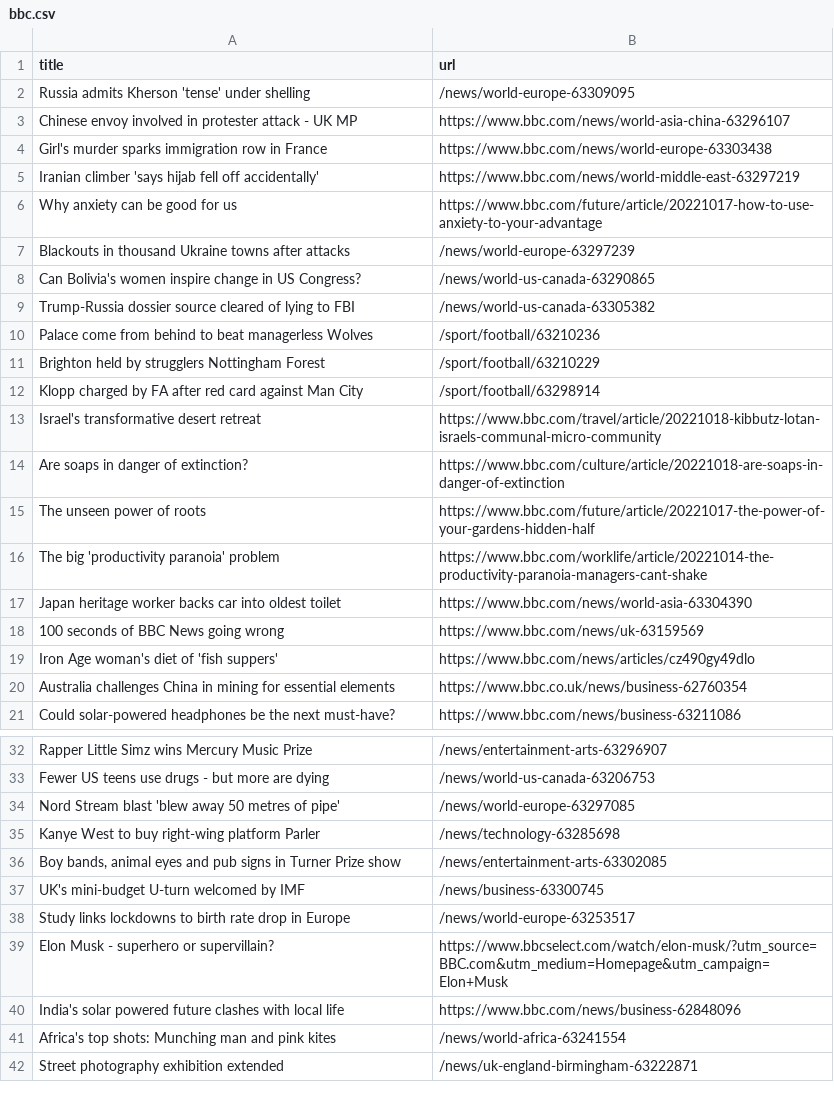
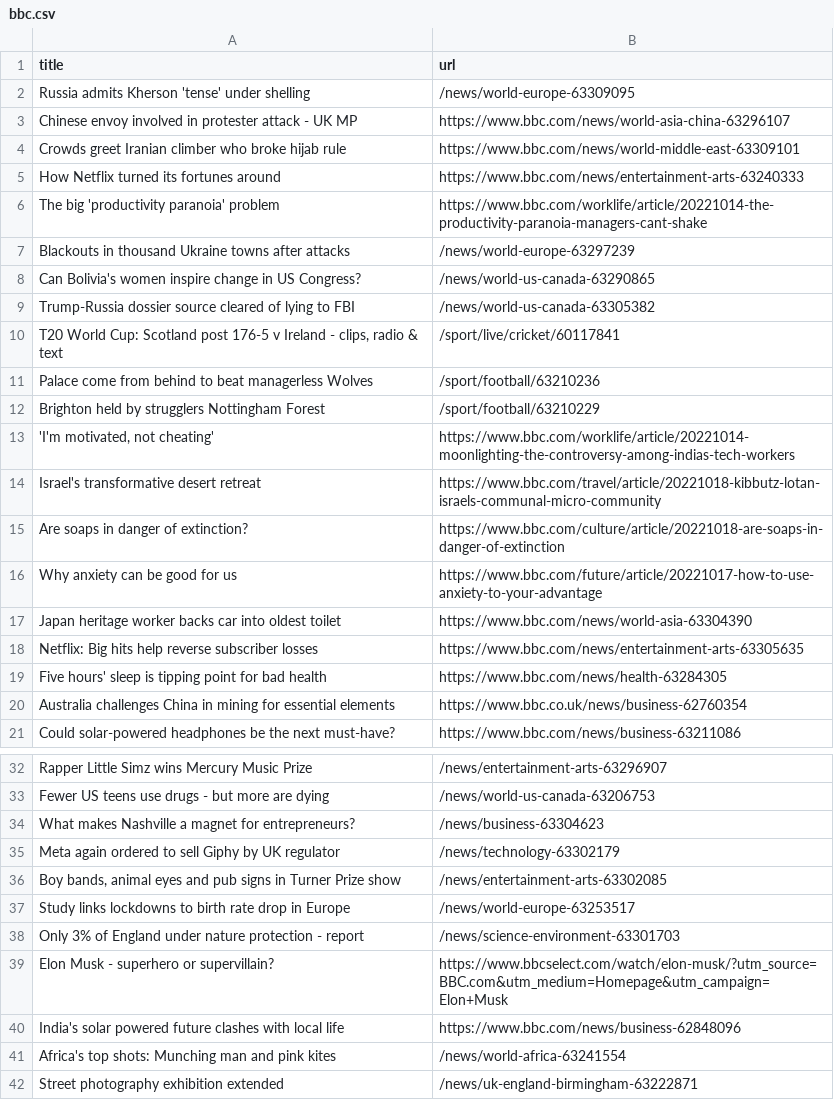
Before and after one commit to gabrielacarrasquillo/automatic-scraper-bbc, a CSV file: bbc.csv, drawn as a sheet; only a part is shown, gaps mark what is left out.

```diff
--- a/bbc.csv
+++ b/bbc.csv
@@ -3,5 +3,5 @@ Russia admits Kherson 'tense' under shelling,/news/world-europe-63309095
 Chinese envoy involved in protester attack - UK MP,https://www.bbc.com/news/world-asia-china-63296107
-Girl's murder sparks immigration row in France,https://www.bbc.com/news/world-europe-63303438
-Iranian climber 'says hijab fell off accidentally',https://www.bbc.com/news/world-middle-east-63297219
-Why anxiety can be good for us,https://www.bbc.com/future/article/20221017-how-to-use-anxiety-to-your-advantage
+Crowds greet Iranian climber who broke hijab rule,https://www.bbc.com/news/world-middle-east-63309101
+How Netflix turned its fortunes around,https://www.bbc.com/news/entertainment-arts-63240333
+The big 'productivity paranoia' problem,https://www.bbc.com/worklife/article/20221014-the-productivity-paranoia-managers-cant-shake
 Blackouts in thousand Ukraine towns after attacks,/news/world-europe-63297239
@@ -9,12 +9,12 @@ Can Bolivia's women inspire change in US Congress?,/news/world-us-canada-6329086
 Trump-Russia dossier source cleared of lying to FBI,/news/world-us-canada-63305382
+"T20 World Cup: Scotland post 176-5 v Ireland - clips, radio & text",/sport/live/cricket/60117841
 Palace come from behind to beat managerless Wolves,/sport/football/63210236
 Brighton held by strugglers Nottingham Forest,/sport/football/63210229
-Klopp charged by FA after red card against Man City,/sport/football/63298914
+"'I'm motivated, not cheating'",https://www.bbc.com/worklife/article/20221014-moonlighting-the-controversy-among-indias-tech-workers
 Israel's transformative desert retreat,https://www.bbc.com/travel/article/20221018-kibbutz-lotan-israels-communal-micro-community
 Are soaps in danger of extinction?,https://www.bbc.com/culture/article/20221018-are-soaps-in-danger-of-extinction
-The unseen power of roots,https://www.bbc.com/future/article/20221017-the-power-of-your-gardens-hidden-half
-The big 'productivity paranoia' problem,https://www.bbc.com/worklife/article/20221014-the-productivity-paranoia-managers-cant-shake
+Why anxiety can be good for us,https://www.bbc.com/future/article/20221017-how-to-use-anxiety-to-your-advantage
 Japan heritage worker backs car into oldest toilet,https://www.bbc.com/news/world-asia-63304390
-100 seconds of BBC News going wrong,https://www.bbc.com/news/uk-63159569
-Iron Age woman's diet of 'fish suppers',https://www.bbc.com/news/articles/cz490gy49dlo
+Netflix: Big hits help reverse subscriber losses,https://www.bbc.com/news/entertainment-arts-63305635
+Five hours' sleep is tipping point for bad health,https://www.bbc.com/news/health-63284305
 Australia challenges China in mining for essential elements,https://www.bbc.co.uk/news/business-62760354
@@ -33,7 +33,7 @@ Rapper Little Simz wins Mercury Music Prize,/news/entertainment-arts-63296907
 Fewer US teens use drugs - but more are dying,/news/world-us-canada-63206753
-Nord Stream blast 'blew away 50 metres of pipe',/news/world-europe-63297085
-Kanye West to buy right-wing platform Parler,/news/technology-63285698
+What makes Nashville a magnet for entrepreneurs?,/news/business-63304623
+Meta again ordered to sell Giphy by UK regulator,/news/technology-63302179
 "Boy bands, animal eyes and pub signs in Turner Prize show",/news/entertainment-arts-63302085
-UK's mini-budget U-turn welcomed by IMF,/news/business-63300745
 Study links lockdowns to birth rate drop in Europe,/news/world-europe-63253517
+Only 3% of England under nature protection - report,/news/science-environment-63301703
 Elon Musk - superhero or supervillain?,https://www.bbcselect.com/watch/elon-musk/?utm_source=BBC.com&utm_medium=Homepage&utm_campaign=Elon+Musk
```
